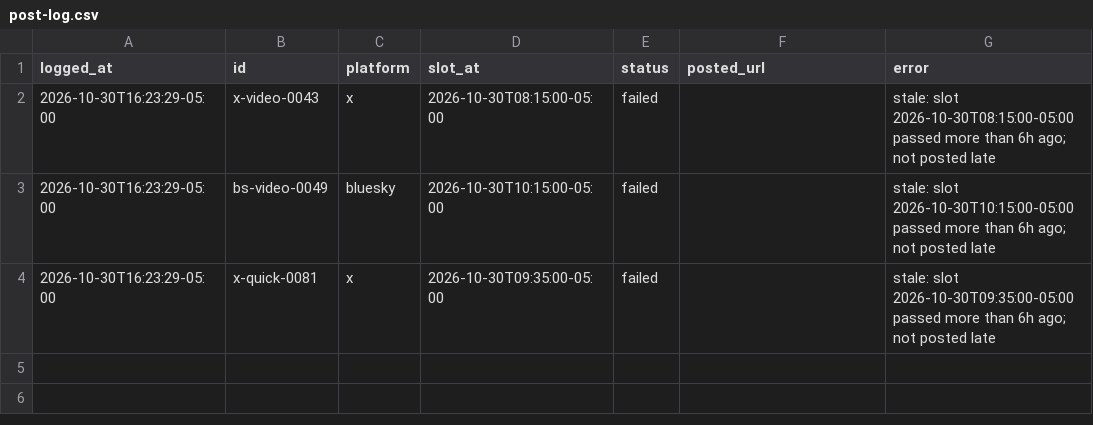
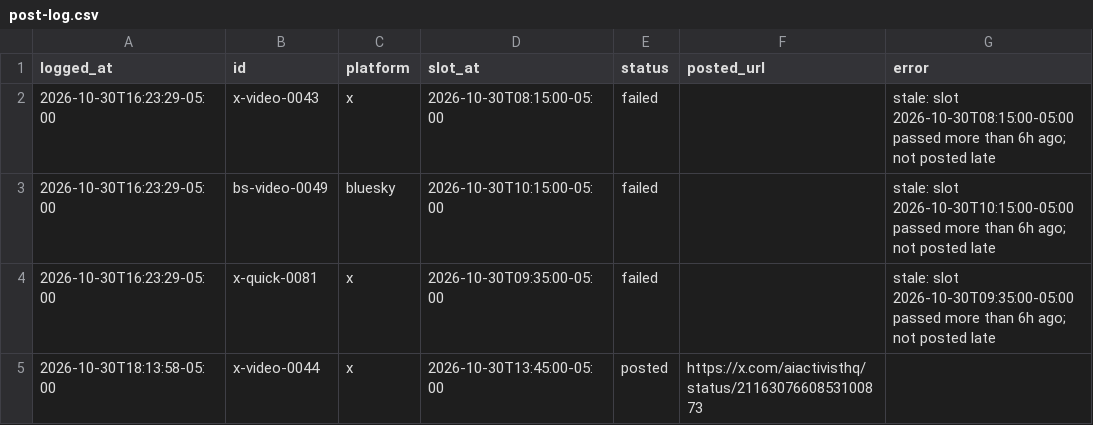
Before and after one commit to KidRain1000/aiactivist-cloudpost, a CSV file: post-log.csv, drawn as a sheet.

```diff
--- a/post-log.csv
+++ b/post-log.csv
@@ -4 +4,2 @@ logged_at,id,platform,slot_at,status,posted_url,error
 2026-10-30T16:23:29-05:00,x-quick-0081,x,2026-10-30T09:35:00-05:00,failed,,stale: slot 2026-10-30T09:35:00-05:00 passed more than 6h ago; not posted late
+2026-10-30T18:13:58-05:00,x-video-0044,x,2026-10-30T13:45:00-05:00,posted,https://x.com/aiactivisthq/status/2116307660853100873,
```
Also changed, not shown: 1 other file.
